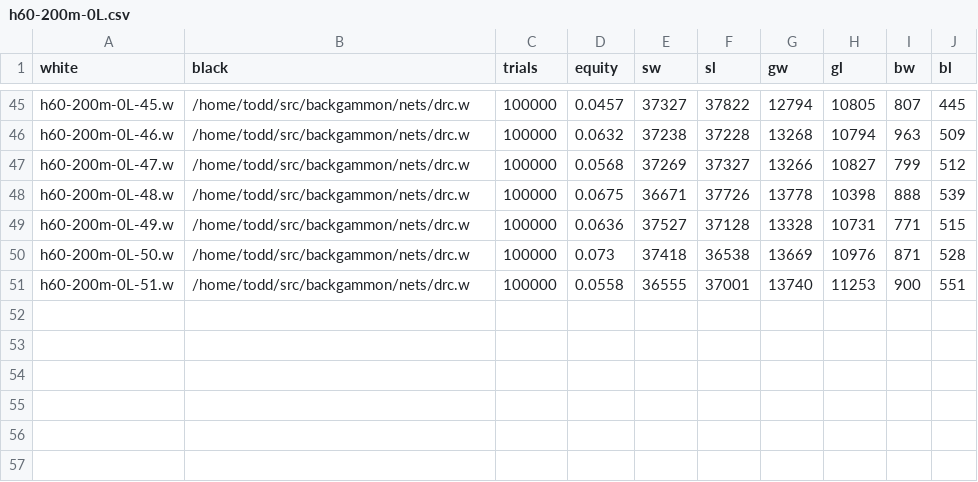
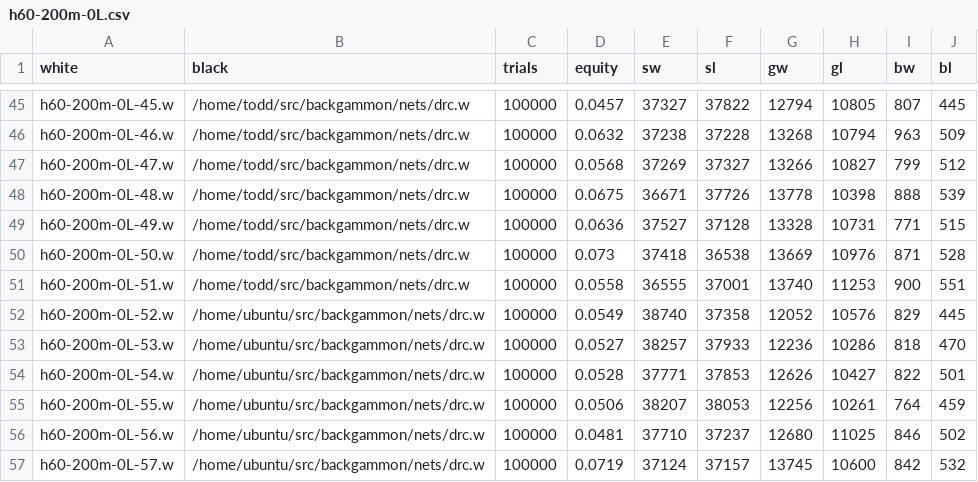
Before and after one commit to ttdoucet/bgnets, a CSV file: h60-200m-0L/h60-200m-0L.csv, drawn as a sheet; only a part is shown, gaps mark what is left out; the diff names each change by its address in the sheet, - before the commit and + after, or states it on an @@ line.

```diff
--- a/h60-200m-0L/h60-200m-0L.csv
+++ b/h60-200m-0L/h60-200m-0L.csv
+row 52: h60-200m-0L-52.w | /home/ubuntu/src/backgammon/nets/drc.w | 100000 | 0.0549 | 38740 | 37358 | 12052 | 10576 | 829 | 445
+row 53: h60-200m-0L-53.w | /home/ubuntu/src/backgammon/nets/drc.w | 100000 | 0.0527 | 38257 | 37933 | 12236 | 10286 | 818 | 470
+row 54: h60-200m-0L-54.w | /home/ubuntu/src/backgammon/nets/drc.w | 100000 | 0.0528 | 37771 | 37853 | 12626 | 10427 | 822 | 501
+row 55: h60-200m-0L-55.w | /home/ubuntu/src/backgammon/nets/drc.w | 100000 | 0.0506 | 38207 | 38053 | 12256 | 10261 | 764 | 459
+row 56: h60-200m-0L-56.w | /home/ubuntu/src/backgammon/nets/drc.w | 100000 | 0.0481 | 37710 | 37237 | 12680 | 11025 | 846 | 502
+row 57: h60-200m-0L-57.w | /home/ubuntu/src/backgammon/nets/drc.w | 100000 | 0.0719 | 37124 | 37157 | 13745 | 10600 | 842 | 532
```
Also changed, not shown: h60-200m-50L/h60-200m-50L.csv.
